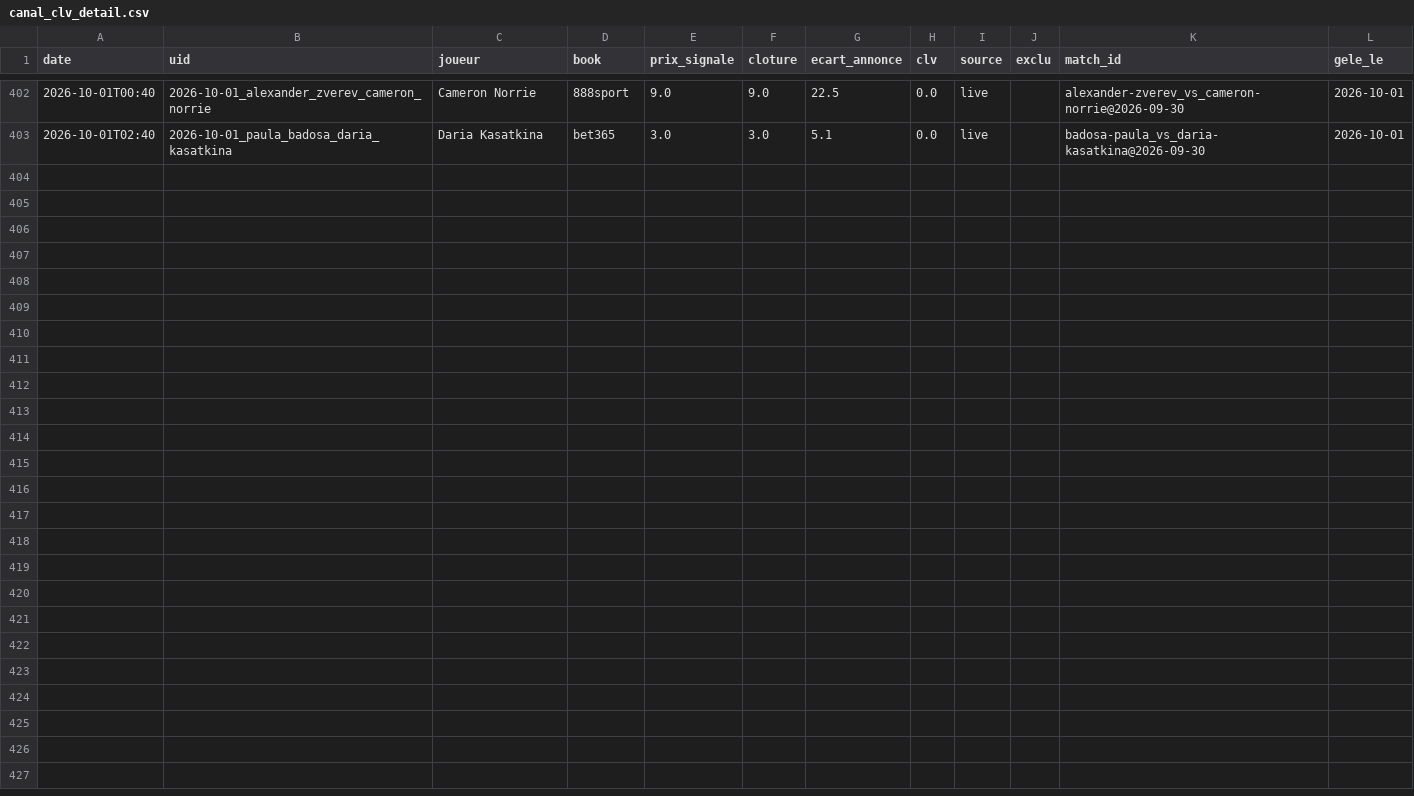
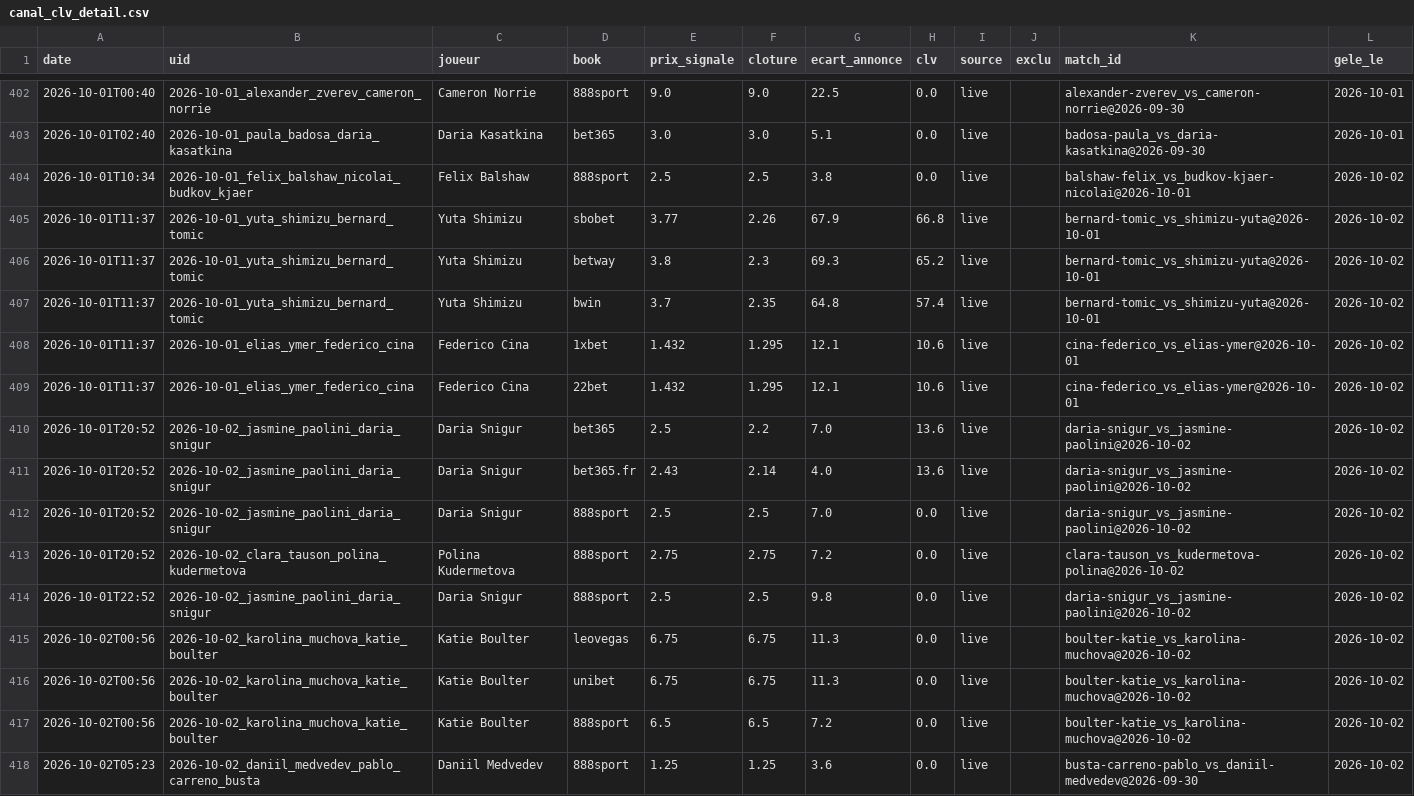
Before and after one commit to Lucas987987/Tennis-edge, a CSV file: canal_clv_detail.csv, drawn as a sheet; only a part is shown, gaps mark what is left out.

```diff
--- a/canal_clv_detail.csv
+++ b/canal_clv_detail.csv
@@ -403 +403,16 @@ date,uid,joueur,book,prix_signale,cloture,ecart_annonce,clv,source,exclu,match_i
 2026-10-01T02:40,2026-10-01_paula_badosa_daria_kasatkina,Daria Kasatkina,bet365,3.0,3.0,5.1,0.0,live,,badosa-paula_vs_daria-kasatkina@2026-09-30,2026-10-01
+2026-10-01T10:34,2026-10-01_felix_balshaw_nicolai_budkov_kjaer,Felix Balshaw,888sport,2.5,2.5,3.8,0.0,live,,balshaw-felix_vs_budkov-kjaer-nicolai@2026-10-01,2026-10-02
+2026-10-01T11:37,2026-10-01_yuta_shimizu_bernard_tomic,Yuta Shimizu,sbobet,3.77,2.26,67.9,66.8,live,,bernard-tomic_vs_shimizu-yuta@2026-10-01,2026-10-02
+2026-10-01T11:37,2026-10-01_yuta_shimizu_bernard_tomic,Yuta Shimizu,betway,3.8,2.3,69.3,65.2,live,,bernard-tomic_vs_shimizu-yuta@2026-10-01,2026-10-02
+2026-10-01T11:37,2026-10-01_yuta_shimizu_bernard_tomic,Yuta Shimizu,bwin,3.7,2.35,64.8,57.4,live,,bernard-tomic_vs_shimizu-yuta@2026-10-01,2026-10-02
+2026-10-01T11:37,2026-10-01_elias_ymer_federico_cina,Federico Cina,1xbet,1.432,1.295,12.1,10.6,live,,cina-federico_vs_elias-ymer@2026-10-01,2026-10-02
+2026-10-01T11:37,2026-10-01_elias_ymer_federico_cina,Federico Cina,22bet,1.432,1.295,12.1,10.6,live,,cina-federico_vs_elias-ymer@2026-10-01,2026-10-02
+2026-10-01T20:52,2026-10-02_jasmine_paolini_daria_snigur,Daria Snigur,bet365,2.5,2.2,7.0,13.6,live,,daria-snigur_vs_jasmine-paolini@2026-10-02,2026-10-02
+2026-10-01T20:52,2026-10-02_jasmine_paolini_daria_snigur,Daria Snigur,bet365.fr,2.43,2.14,4.0,13.6,live,,daria-snigur_vs_jasmine-paolini@2026-10-02,2026-10-02
+2026-10-01T20:52,2026-10-02_jasmine_paolini_daria_snigur,Daria Snigur,888sport,2.5,2.5,7.0,0.0,live,,daria-snigur_vs_jasmine-paolini@2026-10-02,2026-10-02
+2026-10-01T20:52,2026-10-02_clara_tauson_polina_kudermetova,Polina Kudermetova,888sport,2.75,2.75,7.2,0.0,live,,clara-tauson_vs_kudermetova-polina@2026-10-02,2026-10-02
+2026-10-01T22:52,2026-10-02_jasmine_paolini_daria_snigur,Daria Snigur,888sport,2.5,2.5,9.8,0.0,live,,daria-snigur_vs_jasmine-paolini@2026-10-02,2026-10-02
+2026-10-02T00:56,2026-10-02_karolina_muchova_katie_boulter,Katie Boulter,leovegas,6.75,6.75,11.3,0.0,live,,boulter-katie_vs_karolina-muchova@2026-10-02,2026-10-02
+2026-10-02T00:56,2026-10-02_karolina_muchova_katie_boulter,Katie Boulter,unibet,6.75,6.75,11.3,0.0,live,,boulter-katie_vs_karolina-muchova@2026-10-02,2026-10-02
+2026-10-02T00:56,2026-10-02_karolina_muchova_katie_boulter,Katie Boulter,888sport,6.5,6.5,7.2,0.0,live,,boulter-katie_vs_karolina-muchova@2026-10-02,2026-10-02
+2026-10-02T05:23,2026-10-02_daniil_medvedev_pablo_carreno_busta,Daniil Medvedev,888sport,1.25,1.25,3.6,0.0,live,,busta-carreno-pablo_vs_daniil-medvedev@2026-09-30,2026-10-02
```
Also changed, not shown: moves_detail.csv, moves_detail_hist.csv, 5 other files.
